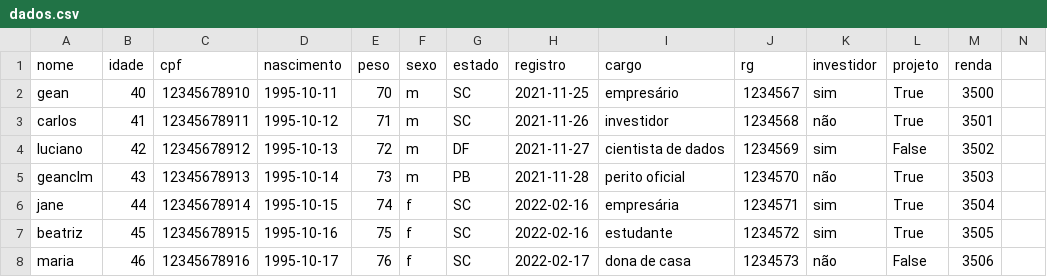
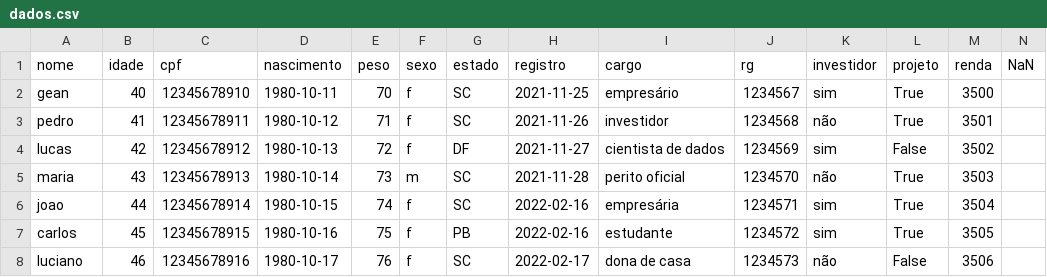
Before and after one commit to geanclm/Rafinha_dos_Dados, a CSV file: dados.csv, drawn as a sheet.

```diff
--- a/dados.csv
+++ b/dados.csv
@@ -1,8 +1,8 @@
-nome;idade;cpf;nascimento;peso;sexo;estado;registro;cargo;rg;investidor;projeto;renda
-gean;40;12345678910;1995-10-11;70;m;SC;2021-11-25;empresário;1234567;sim;True;3500
-carlos;41;12345678911;1995-10-12;71;m;SC;2021-11-26;investidor;1234568;não;True;3501
-luciano;42;12345678912;1995-10-13;72;m;DF;2021-11-27;cientista de dados;1234569;sim;False;3502
-geanclm;43;12345678913;1995-10-14;73;m;PB;2021-11-28;perito oficial;1234570;não;True;3503
-jane;44;12345678914;1995-10-15;74;f;SC;2022-02-16;empresária;1234571;sim;True;3504
-beatriz;45;12345678915;1995-10-16;75;f;SC;2022-02-16;estudante;1234572;sim;True;3505
-maria;46;12345678916;1995-10-17;76;f;SC;2022-02-17;dona de casa;1234573;não;False;3506
+nome;idade;cpf;nascimento;peso;sexo;estado;registro;cargo;rg;investidor;projeto;renda;NaN
+gean;40;12345678910;1980-10-11;70;f;SC;2021-11-25;empresário;1234567;sim;True;3500;
+pedro;41;12345678911;1980-10-12;71;f;SC;2021-11-26;investidor;1234568;não;True;3501;
+lucas;42;12345678912;1980-10-13;72;f;DF;2021-11-27;cientista de dados;1234569;sim;False;3502;
+maria;43;12345678913;1980-10-14;73;m;SC;2021-11-28;perito oficial;1234570;não;True;3503;
+joao;44;12345678914;1980-10-15;74;f;SC;2022-02-16;empresária;1234571;sim;True;3504;
+carlos;45;12345678915;1980-10-16;75;f;PB;2022-02-16;estudante;1234572;sim;True;3505;
+luciano;46;12345678916;1980-10-17;76;f;SC;2022-02-17;dona de casa;1234573;não;False;3506;
```
Also changed, not shown: 2 other files.
